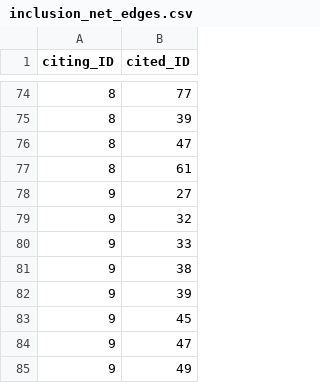
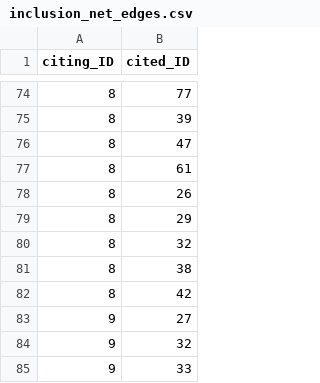
Before and after one commit to infoqualitylab/author_network_analysis, a CSV file: Salt/data/databank_deposit_version_2/inclusion_net_edges.csv, drawn as a sheet; only a part is shown, gaps mark what is left out; the shorter side is filled out with more unchanged rows.

Commit message:
Update inclusion_net_edges.csv

```diff
--- a/Salt/data/databank_deposit_version_2/inclusion_net_edges.csv
+++ b/Salt/data/databank_deposit_version_2/inclusion_net_edges.csv
@@ -77,2 +77,7 @@
 8,61
+8,26
+8,29
+8,32
+8,38
+8,42
 9,27
```
